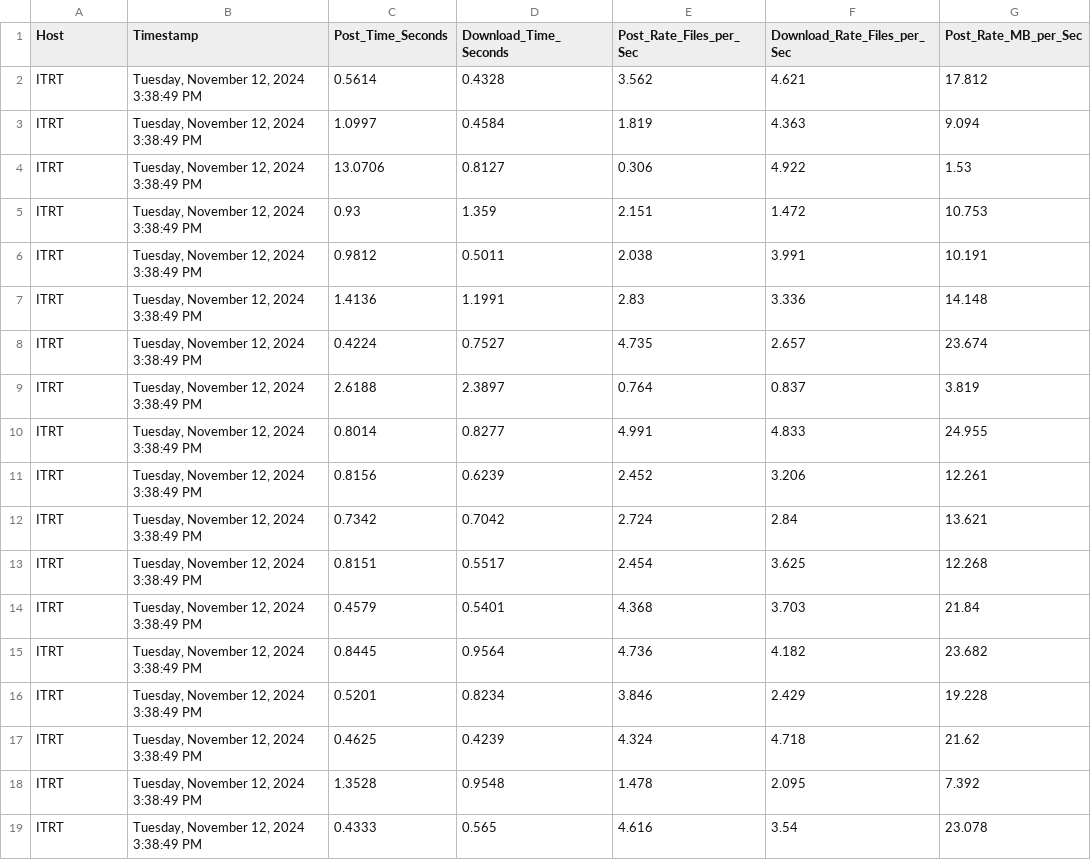
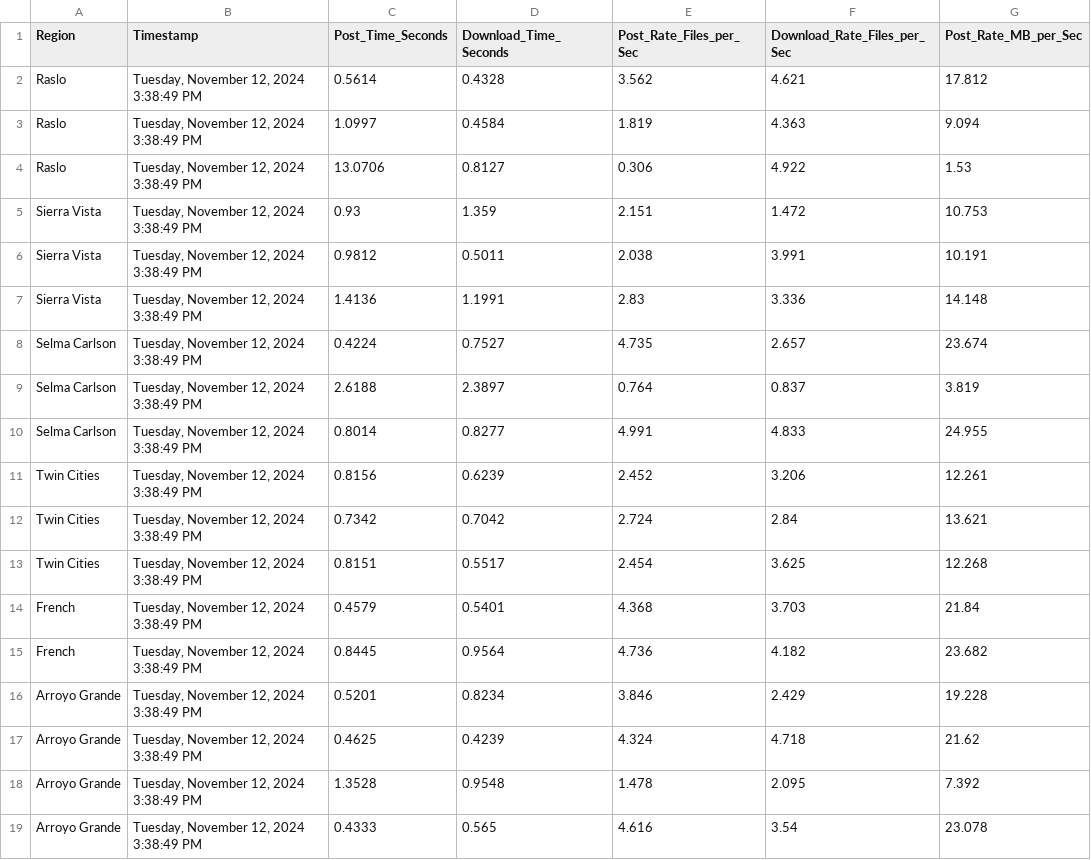
Before and after one commit to dakpasala/RASLO, a CSV file: NetworkSpeed.csv, drawn as a sheet; only a part is shown; the diff names each change by its address in the sheet, - before the commit and + after, or states it on an @@ line.

```diff
--- a/NetworkSpeed.csv
+++ b/NetworkSpeed.csv
-A1: Host
+A1: Region
-A2:A4 (Region): ITRT
+A2:A4 (Region): Raslo
-A5:A7 (Region): ITRT
+A5:A7 (Region): Sierra Vista
-A8:A10 (Region): ITRT
+A8:A10 (Region): Selma Carlson
-A11:A13 (Region): ITRT
+A11:A13 (Region): Twin Cities
-A14:A15 (Region): ITRT
+A14:A15 (Region): French
-A16:A19 (Region): ITRT
+A16:A19 (Region): Arroyo Grande
```
Also changed, not shown: 6 other files.
